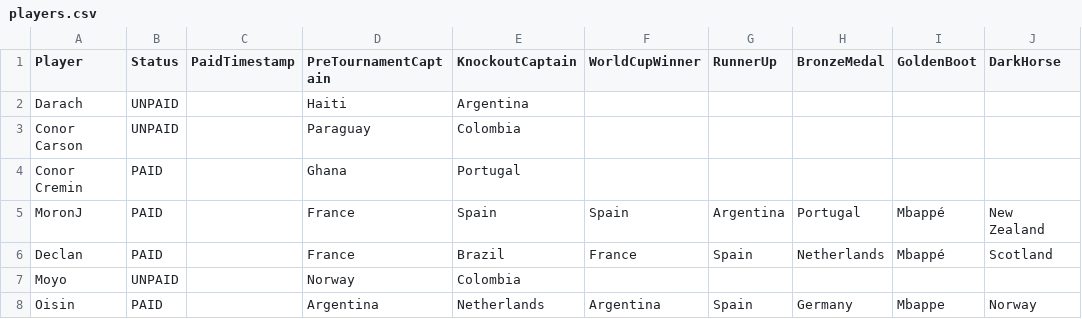
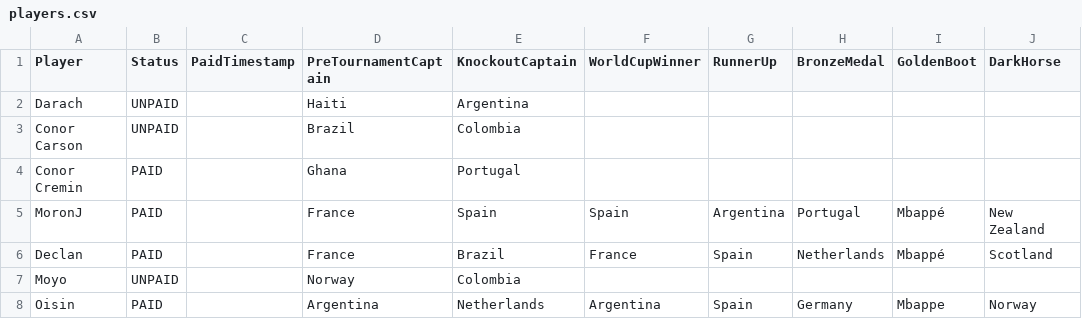
Before and after one commit to oisincarroll296/wc2026-sweepstake-BSC, a CSV file: data/players.csv, drawn as a sheet; only a part is shown; the diff names each change by its address in the sheet, - before the commit and + after, or states it on an @@ line.

```diff
--- a/data/players.csv
+++ b/data/players.csv
-D3 (PreTournamentCaptain): Paraguay
+D3 (PreTournamentCaptain): Brazil
```
Also changed, not shown: data/events.csv, data/purchases.csv, 1 other file.
